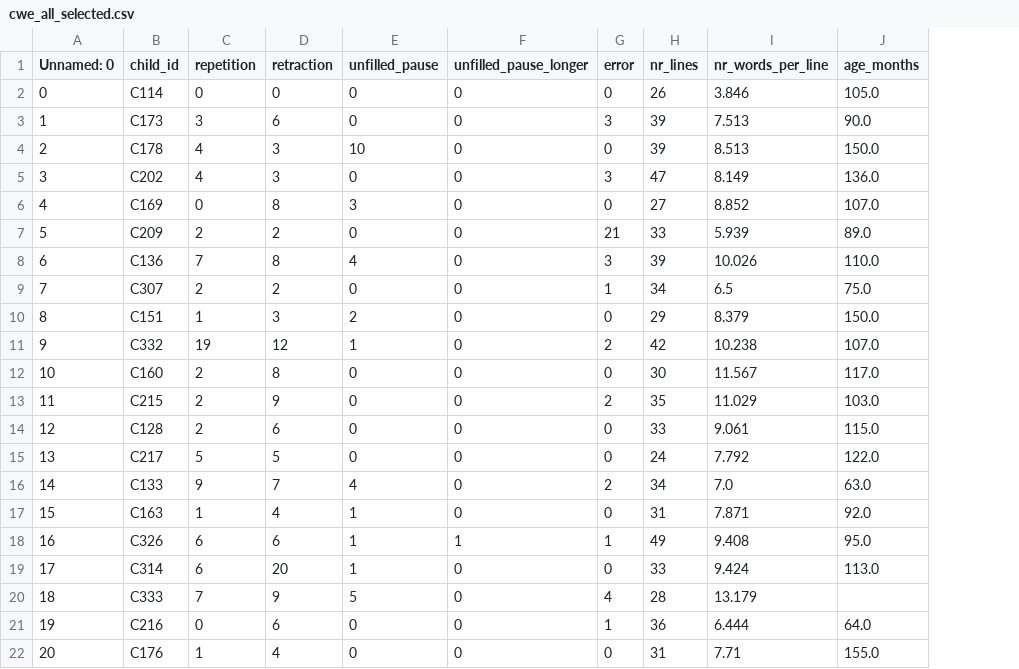
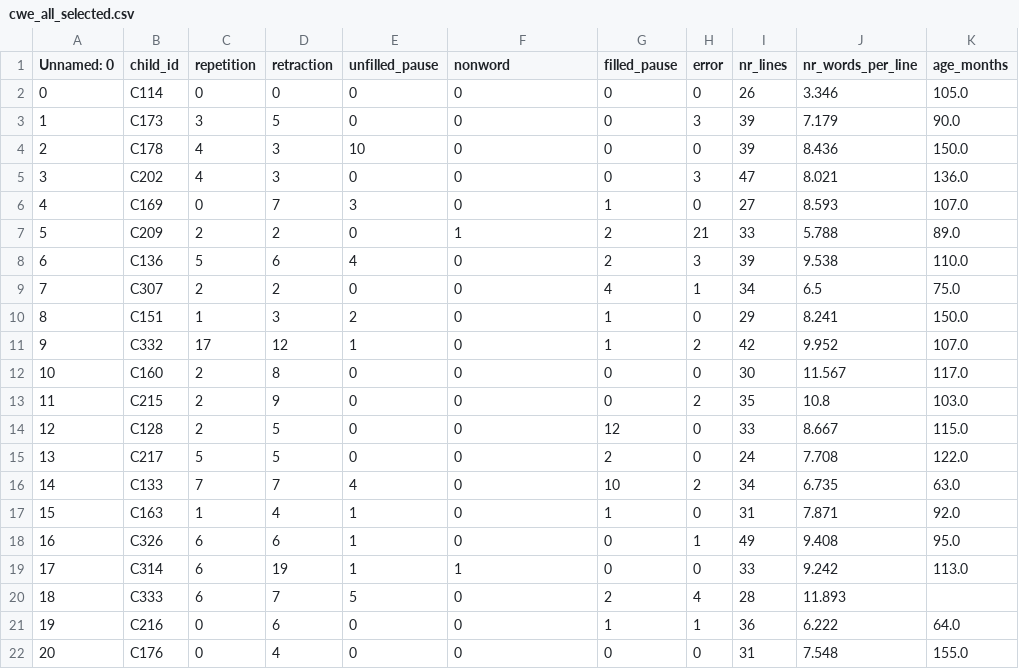
Before and after one commit to alexanderclemen/epilepsy_chat, a CSV file: data/cwe_all_selected.csv, drawn as a sheet; only a part is shown; addresses are those after the commit; the diff covers the shown part only; the diff names each change by its address in the sheet, - before the commit and + after, or states it on an @@ line.

```diff
--- a/data/cwe_all_selected.csv
+++ b/data/cwe_all_selected.csv
+column G (filled_pause), rows 2-22: 0 | 0 | 0 | 0 | 1 | 2 | 2 | 4 | 1 | 1 | 0 | 0 | 12 | 2 | 10 | 1 | 0 | 0 | 2 | 1 | 0
-F1: unfilled_pause_longer
+F1: nonword
-J2 (nr_words_per_line): 3.846
+J2 (nr_words_per_line): 3.346
-D3 (retraction): 6
+D3 (retraction): 5
-J3 (nr_words_per_line): 7.513
+J3 (nr_words_per_line): 7.179
-J4 (nr_words_per_line): 8.513
+J4 (nr_words_per_line): 8.436
-J5 (nr_words_per_line): 8.149
+J5 (nr_words_per_line): 8.021
-D6 (retraction): 8
+D6 (retraction): 7
-J6 (nr_words_per_line): 8.852
+J6 (nr_words_per_line): 8.593
-F7 (nonword): 0
+F7 (nonword): 1
-J7 (nr_words_per_line): 5.939
+J7 (nr_words_per_line): 5.788
-C8 (repetition): 7
+C8 (repetition): 5
-D8 (retraction): 8
+D8 (retraction): 6
-J8 (nr_words_per_line): 10.026
+J8 (nr_words_per_line): 9.538
-J10 (nr_words_per_line): 8.379
+J10 (nr_words_per_line): 8.241
-C11 (repetition): 19
+C11 (repetition): 17
-J11 (nr_words_per_line): 10.238
+J11 (nr_words_per_line): 9.952
-J13 (nr_words_per_line): 11.029
+J13 (nr_words_per_line): 10.8
-D14 (retraction): 6
+D14 (retraction): 5
-J14 (nr_words_per_line): 9.061
+J14 (nr_words_per_line): 8.667
-J15 (nr_words_per_line): 7.792
+J15 (nr_words_per_line): 7.708
-C16 (repetition): 9
+C16 (repetition): 7
-J16 (nr_words_per_line): 7.0
+J16 (nr_words_per_line): 6.735
-F18 (nonword): 1
+F18 (nonword): 0
-D19 (retraction): 20
+D19 (retraction): 19
-F19 (nonword): 0
+F19 (nonword): 1
-J19 (nr_words_per_line): 9.424
+J19 (nr_words_per_line): 9.242
-C20 (repetition): 7
+C20 (repetition): 6
-D20 (retraction): 9
+D20 (retraction): 7
-J20 (nr_words_per_line): 13.179
+J20 (nr_words_per_line): 11.893
-J21 (nr_words_per_line): 6.444
+J21 (nr_words_per_line): 6.222
-C22 (repetition): 1
+C22 (repetition): 0
-J22 (nr_words_per_line): 7.71
+J22 (nr_words_per_line): 7.548
```
Also changed, not shown: 48 edited cells elsewhere in this file, data/cwe_all.csv, data/cwe_chronic.csv, 24 other files.
